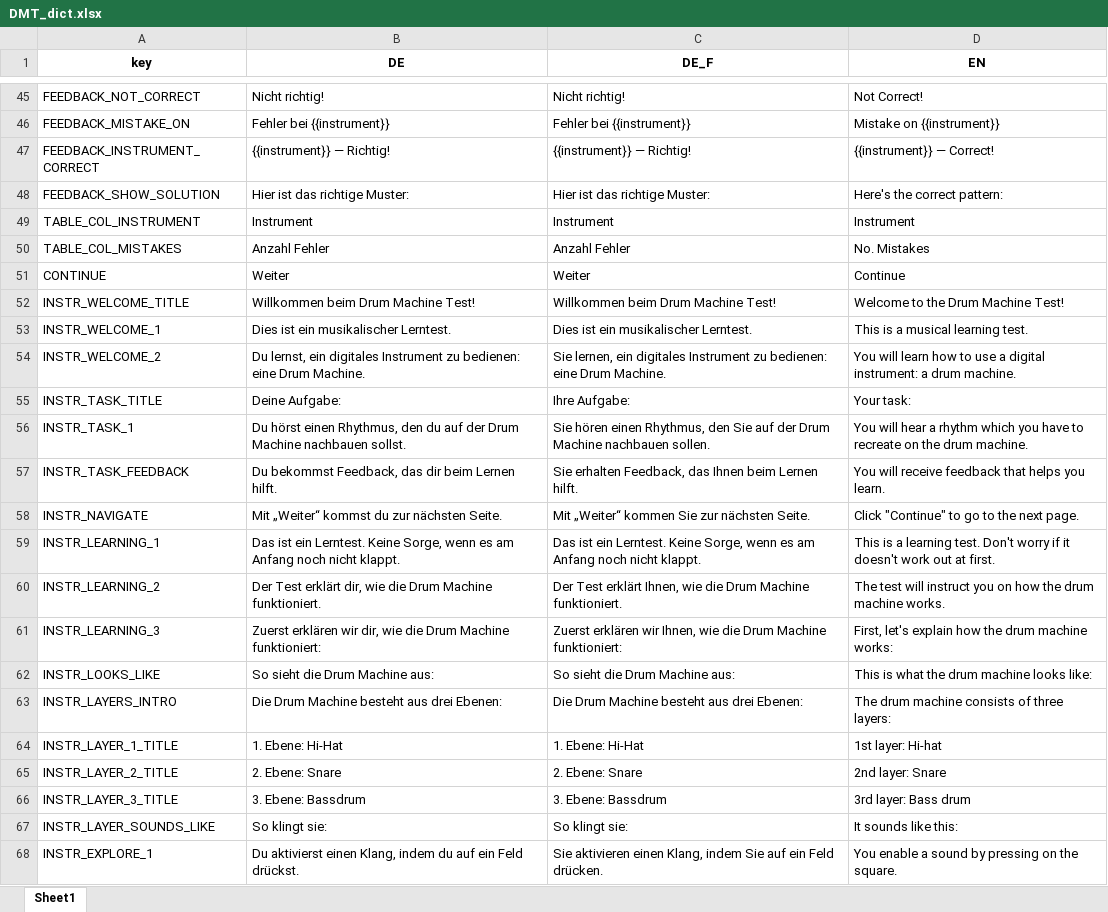
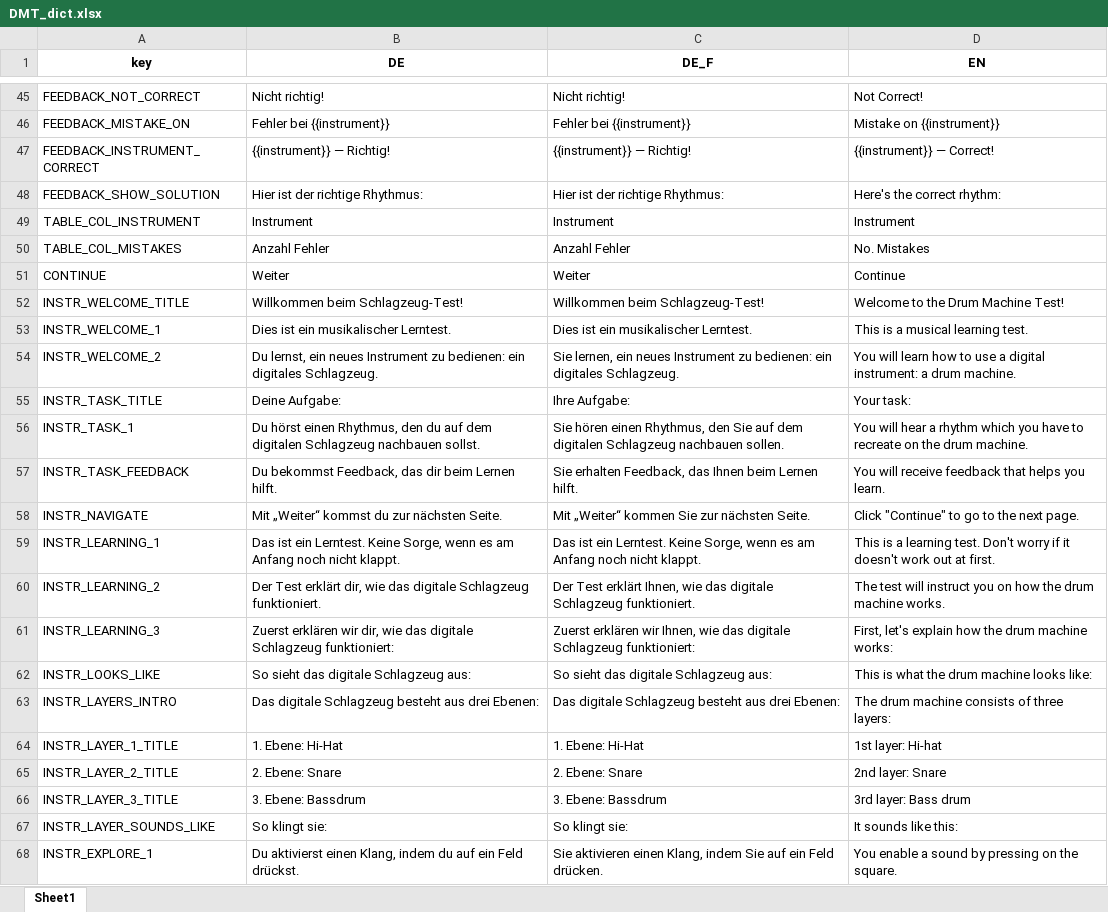
Before and after one commit to antonskrywer/DMT, an Excel workbook: data-raw/DMT_dict.xlsx, sheet Sheet1, drawn as a sheet; only a part is shown, gaps mark what is left out; values as stored, in another font and other column widths than the file's, no borders; the diff covers the shown part only; the diff names each change by its address in the sheet, - before the commit and + after, or states it on an @@ line.

```diff
--- a/data-raw/DMT_dict.xlsx (sheet Sheet1)
+++ b/data-raw/DMT_dict.xlsx (sheet Sheet1)
-B48 (DE): Hier ist das richtige Muster:
+B48 (DE): Hier ist der richtige Rhythmus:
-C48 (DE_F): Hier ist das richtige Muster:
+C48 (DE_F): Hier ist der richtige Rhythmus:
-D48 (EN): Here's the correct pattern:
+D48 (EN): Here's the correct rhythm:
-B52 (DE): Willkommen beim Drum Machine Test!
+B52 (DE): Willkommen beim Schlagzeug-Test!
-C52 (DE_F): Willkommen beim Drum Machine Test!
+C52 (DE_F): Willkommen beim Schlagzeug-Test!
-B54 (DE): …lernst, ein digitales Instrument zu bedienen: eine Drum Machine.
+B54 (DE): …lernst, ein neues Instrument zu bedienen: ein digitales Schlagzeug.
-C54 (DE_F): …lernen, ein digitales Instrument zu bedienen: eine Drum Machine.
+C54 (DE_F): …lernen, ein neues Instrument zu bedienen: ein digitales Schlagzeug.
-B56 (DE): …du auf der Drum Machine nachbauen sollst.
+B56 (DE): …du auf dem digitalen Schlagzeug nachbauen sollst.
-C56 (DE_F): …Sie auf der Drum Machine nachbauen sollen.
+C56 (DE_F): …Sie auf dem digitalen Schlagzeug nachbauen sollen.
-B60 (DE): …dir, wie die Drum Machine funktioniert.
+B60 (DE): …dir, wie das digitale Schlagzeug funktioniert.
-C60 (DE_F): …Ihnen, wie die Drum Machine funktioniert.
+C60 (DE_F): …Ihnen, wie das digitale Schlagzeug funktioniert.
-B61 (DE): …dir, wie die Drum Machine funktioniert:
+B61 (DE): …dir, wie das digitale Schlagzeug funktioniert:
-C61 (DE_F): …Ihnen, wie die Drum Machine funktioniert:
+C61 (DE_F): …Ihnen, wie das digitale Schlagzeug funktioniert:
-B62 (DE): So sieht die Drum Machine aus:
+B62 (DE): So sieht das digitale Schlagzeug aus:
-C62 (DE_F): So sieht die Drum Machine aus:
+C62 (DE_F): So sieht das digitale Schlagzeug aus:
-B63 (DE): Die Drum Machine besteht aus drei Ebenen:
+B63 (DE): Das digitale Schlagzeug besteht aus drei Ebenen:
-C63 (DE_F): Die Drum Machine besteht aus drei Ebenen:
+C63 (DE_F): Das digitale Schlagzeug besteht aus drei Ebenen:
```
Also changed, not shown: 45 edited cells elsewhere in this sheet, 2 other files.
